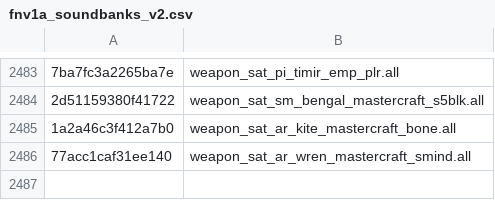
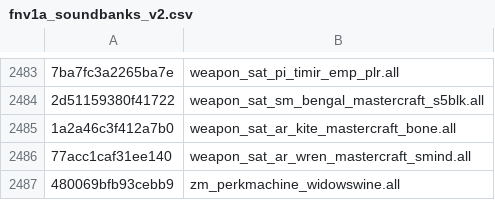
Before and after one commit to echo000/cod-name-db, a CSV file: csv/fnv1a_soundbanks_v2.csv, drawn as a sheet; only a part is shown, gaps mark what is left out; the diff names each change by its address in the sheet, - before the commit and + after, or states it on an @@ line.

```diff
--- a/csv/fnv1a_soundbanks_v2.csv
+++ b/csv/fnv1a_soundbanks_v2.csv
+row 2487: 480069bfb93cebb9 | zm_perkmachine_widowswine.all
```
Also changed, not shown: 3 other files.
